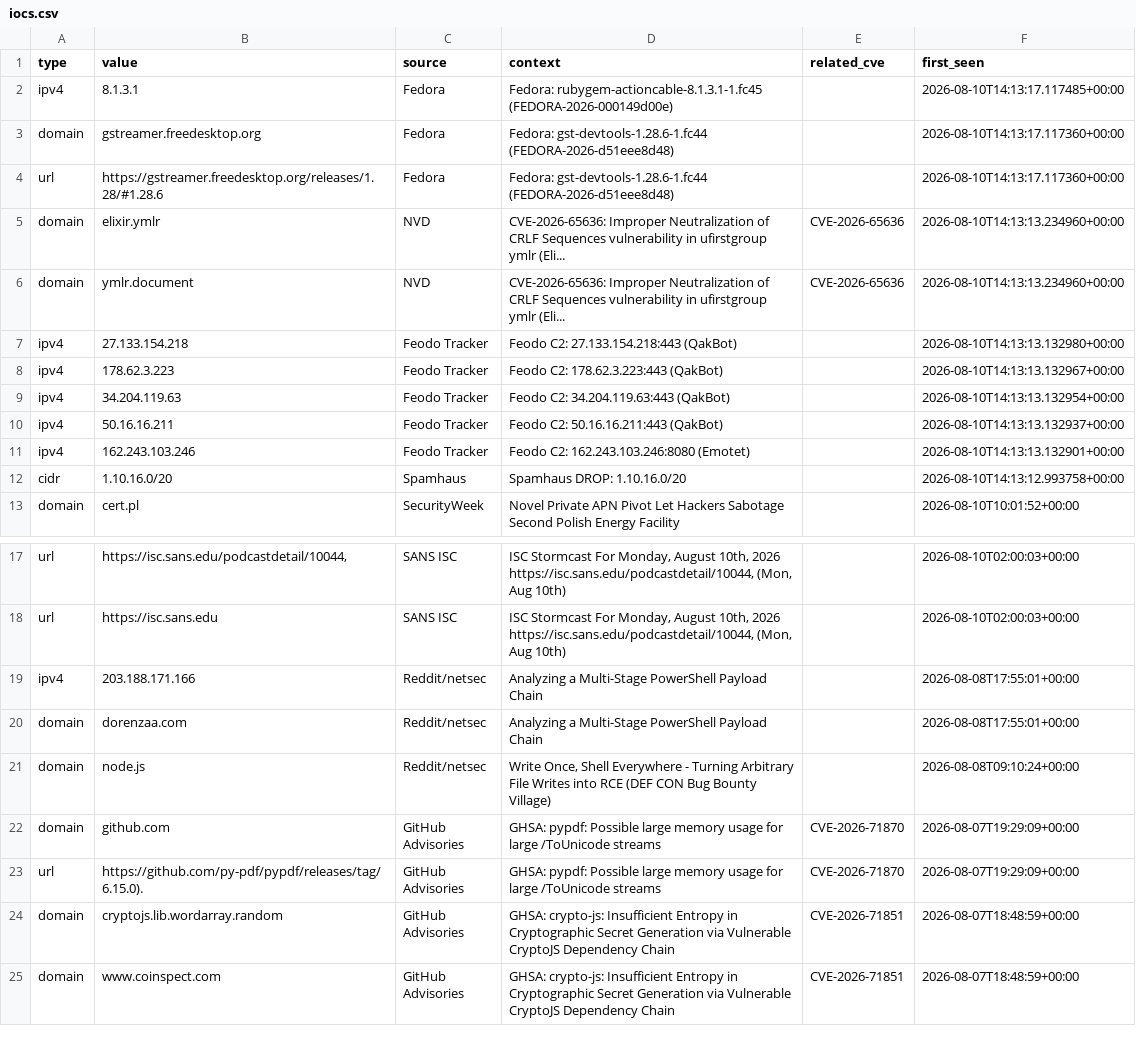
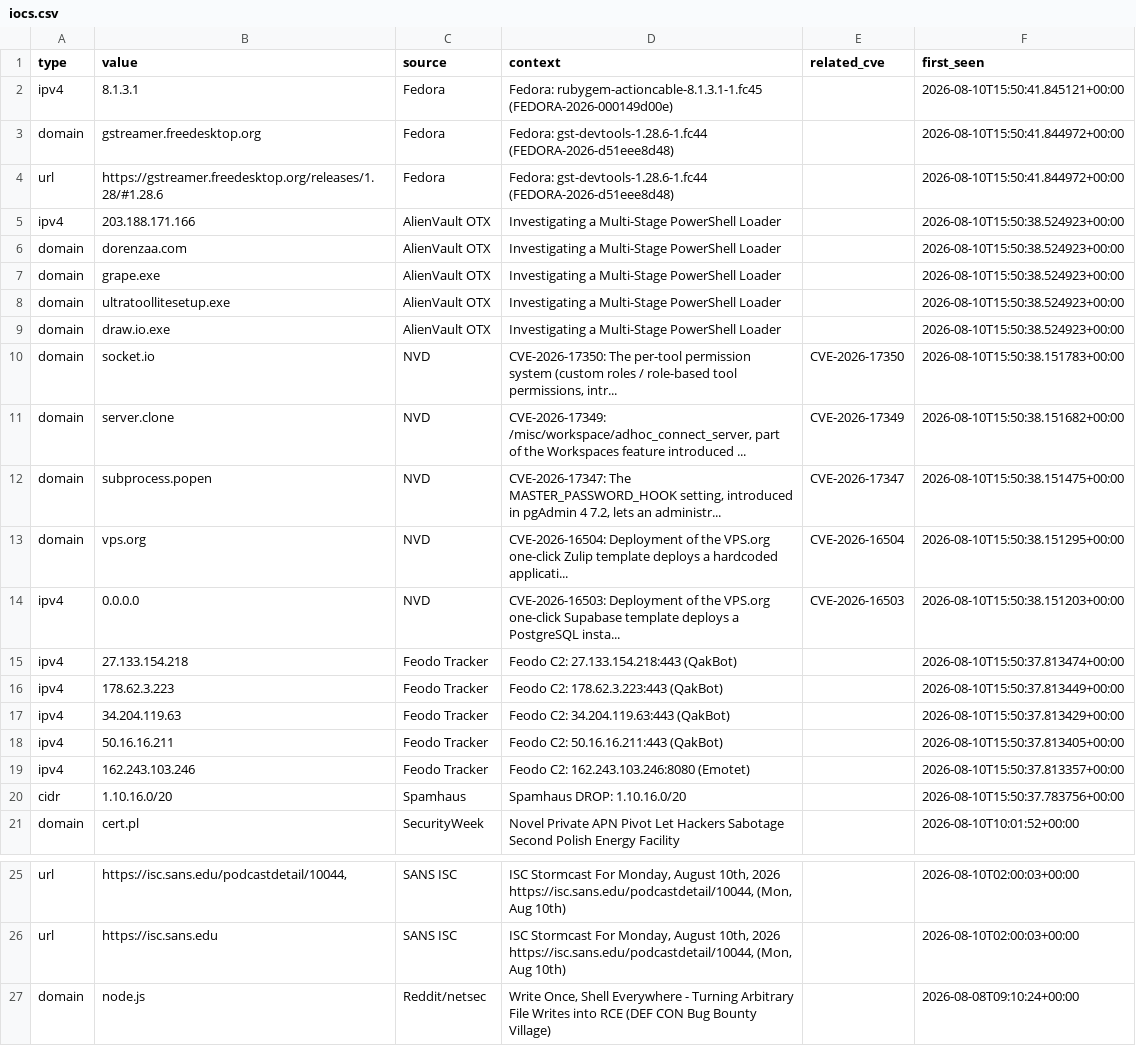
Before and after one commit to priyanshu965/Cyberwatch, a CSV file: data/exports/iocs.csv, drawn as a sheet; only a part is shown, gaps mark what is left out; the shorter side is filled out with more unchanged rows.

```diff
--- a/data/exports/iocs.csv
+++ b/data/exports/iocs.csv
@@ -1,13 +1,21 @@
 type,value,source,context,related_cve,first_seen
-ipv4,8.1.3.1,Fedora,Fedora: rubygem-actioncable-8.1.3.1-1.fc45 (FEDORA-2026-000149d00e),,2026-08-10T14:13:17.117485+00:00
-domain,gstreamer.freedesktop.org,Fedora,Fedora: gst-devtools-1.28.6-1.fc44 (FEDORA-2026-d51eee8d48),,2026-08-10T14:13:17.117360+00:00
-url,https://gstreamer.freedesktop.org/releases/1.28/#1.28.6,Fedora,Fedora: gst-devtools-1.28.6-1.fc44 (FEDORA-2026-d51eee8d48),,2026-08-10T14:13:17.117360+00:00
-domain,elixir.ymlr,NVD,CVE-2026-65636: Improper Neutralization of CRLF Sequences vulnerability in ufirstgroup ymlr (Eli...,CVE-2026-65636,2026-08-10T14:13:13.234960+00:00
-domain,ymlr.document,NVD,CVE-2026-65636: Improper Neutralization of CRLF Sequences vulnerability in ufirstgroup ymlr (Eli...,CVE-2026-65636,2026-08-10T14:13:13.234960+00:00
-ipv4,27.133.154.218,Feodo Tracker,Feodo C2: 27.133.154.218:443 (QakBot),,2026-08-10T14:13:13.132980+00:00
-ipv4,178.62.3.223,Feodo Tracker,Feodo C2: 178.62.3.223:443 (QakBot),,2026-08-10T14:13:13.132967+00:00
-ipv4,34.204.119.63,Feodo Tracker,Feodo C2: 34.204.119.63:443 (QakBot),,2026-08-10T14:13:13.132954+00:00
-ipv4,50.16.16.211,Feodo Tracker,Feodo C2: 50.16.16.211:443 (QakBot),,2026-08-10T14:13:13.132937+00:00
-ipv4,162.243.103.246,Feodo Tracker,Feodo C2: 162.243.103.246:8080 (Emotet),,2026-08-10T14:13:13.132901+00:00
-cidr,1.10.16.0/20,Spamhaus,Spamhaus DROP: 1.10.16.0/20,,2026-08-10T14:13:12.993758+00:00
+ipv4,8.1.3.1,Fedora,Fedora: rubygem-actioncable-8.1.3.1-1.fc45 (FEDORA-2026-000149d00e),,2026-08-10T15:50:41.845121+00:00
+domain,gstreamer.freedesktop.org,Fedora,Fedora: gst-devtools-1.28.6-1.fc44 (FEDORA-2026-d51eee8d48),,2026-08-10T15:50:41.844972+00:00
+url,https://gstreamer.freedesktop.org/releases/1.28/#1.28.6,Fedora,Fedora: gst-devtools-1.28.6-1.fc44 (FEDORA-2026-d51eee8d48),,2026-08-10T15:50:41.844972+00:00
+ipv4,203.188.171.166,AlienVault OTX,Investigating a Multi-Stage PowerShell Loader,,2026-08-10T15:50:38.524923+00:00
+domain,dorenzaa.com,AlienVault OTX,Investigating a Multi-Stage PowerShell Loader,,2026-08-10T15:50:38.524923+00:00
+domain,grape.exe,AlienVault OTX,Investigating a Multi-Stage PowerShell Loader,,2026-08-10T15:50:38.524923+00:00
+domain,ultratoollitesetup.exe,AlienVault OTX,Investigating a Multi-Stage PowerShell Loader,,2026-08-10T15:50:38.524923+00:00
+domain,draw.io.exe,AlienVault OTX,Investigating a Multi-Stage PowerShell Loader,,2026-08-10T15:50:38.524923+00:00
+domain,socket.io,NVD,"CVE-2026-17350: The per-tool permission system (custom roles / role-based tool permissions, intr...",CVE-2026-17350,2026-08-10T15:50:38.151783+00:00
+domain,server.clone,NVD,"CVE-2026-17349: /misc/workspace/adhoc_connect_server, part of the Workspaces feature introduced ...",CVE-2026-17349,2026-08-10T15:50:38.151682+00:00
+domain,subprocess.popen,NVD,"CVE-2026-17347: The MASTER_PASSWORD_HOOK setting, introduced in pgAdmin 4 7.2, lets an administr...",CVE-2026-17347,2026-08-10T15:50:38.151475+00:00
+domain,vps.org,NVD,CVE-2026-16504: Deployment of the VPS.org one-click Zulip template deploys a hardcoded applicati...,CVE-2026-16504,2026-08-10T15:50:38.151295+00:00
+ipv4,0.0.0.0,NVD,CVE-2026-16503: Deployment of the VPS.org one-click Supabase template deploys a PostgreSQL insta...,CVE-2026-16503,2026-08-10T15:50:38.151203+00:00
+ipv4,27.133.154.218,Feodo Tracker,Feodo C2: 27.133.154.218:443 (QakBot),,2026-08-10T15:50:37.813474+00:00
+ipv4,178.62.3.223,Feodo Tracker,Feodo C2: 178.62.3.223:443 (QakBot),,2026-08-10T15:50:37.813449+00:00
+ipv4,34.204.119.63,Feodo Tracker,Feodo C2: 34.204.119.63:443 (QakBot),,2026-08-10T15:50:37.813429+00:00
+ipv4,50.16.16.211,Feodo Tracker,Feodo C2: 50.16.16.211:443 (QakBot),,2026-08-10T15:50:37.813405+00:00
+ipv4,162.243.103.246,Feodo Tracker,Feodo C2: 162.243.103.246:8080 (Emotet),,2026-08-10T15:50:37.813357+00:00
+cidr,1.10.16.0/20,Spamhaus,Spamhaus DROP: 1.10.16.0/20,,2026-08-10T15:50:37.783756+00:00
 domain,cert.pl,SecurityWeek,Novel Private APN Pivot Let Hackers Sabotage Second Polish Energy Facility,,2026-08-10T10:01:52+00:00
@@ -18,4 +26,2 @@ url,"https://isc.sans.edu/podcastdetail/10044,",SANS ISC,"ISC Stormcast For Mond
 url,https://isc.sans.edu,SANS ISC,"ISC Stormcast For Monday, August 10th, 2026 https://isc.sans.edu/podcastdetail/10044, (Mon, Aug 10th)",,2026-08-10T02:00:03+00:00
-ipv4,203.188.171.166,Reddit/netsec,Analyzing a Multi-Stage PowerShell Payload Chain,,2026-08-08T17:55:01+00:00
-domain,dorenzaa.com,Reddit/netsec,Analyzing a Multi-Stage PowerShell Payload Chain,,2026-08-08T17:55:01+00:00
 domain,node.js,Reddit/netsec,"Write Once, Shell Everywhere - Turning Arbitrary File Writes into RCE (DEF CON Bug Bounty Village)",,2026-08-08T09:10:24+00:00
```
Also changed, not shown: 7 other files.
